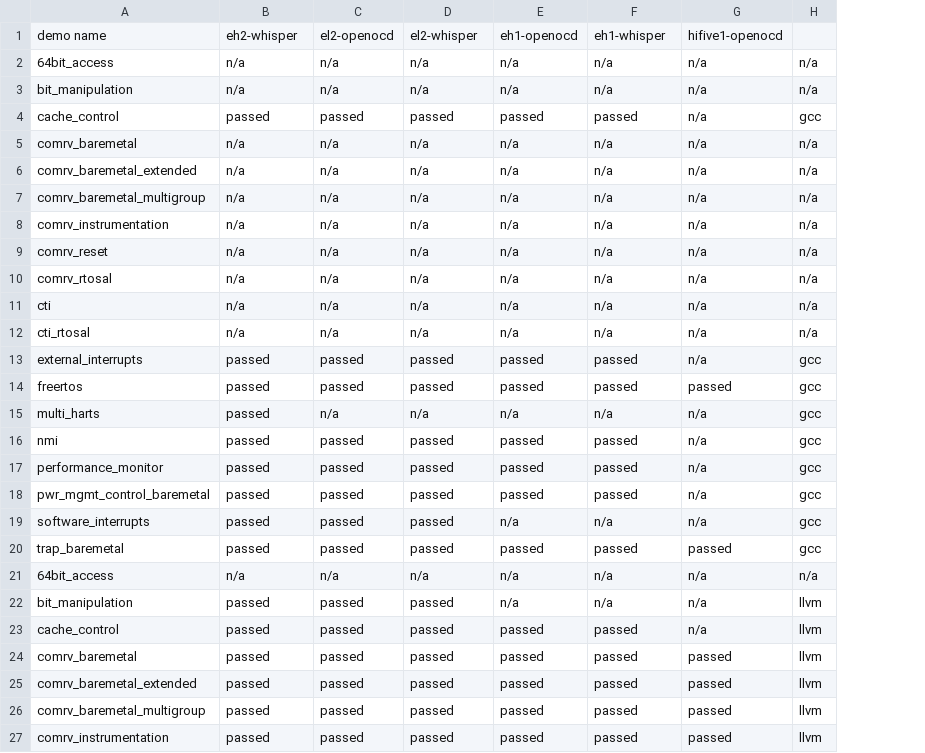
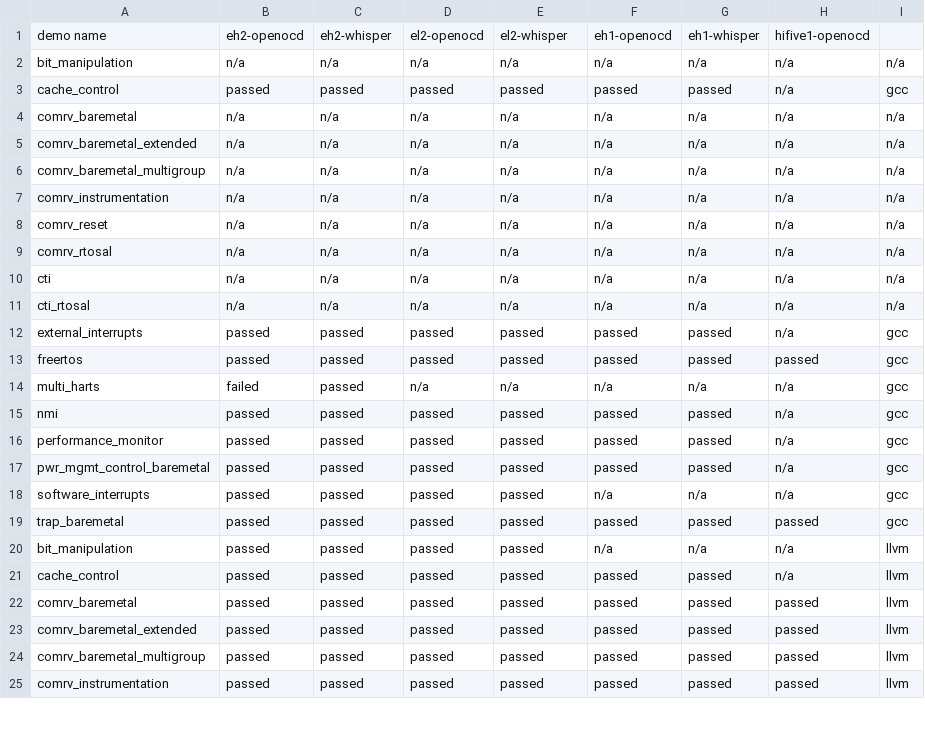
Before and after one commit to westerndigitalcorporation/riscv-fw-infrastructure, a CSV file: WD-Firmware/demo/build/checklist.csv, drawn as a sheet; only a part is shown; removed rows and columns are numbered as before the commit, all else as after; the diff covers the shown part only; the diff names each change by its address in the sheet, - before the commit and + after, or states it on an @@ line.

Commit message:
fix checklist

```diff
--- a/WD-Firmware/demo/build/checklist.csv
+++ b/WD-Firmware/demo/build/checklist.csv
+column G, rows 1-25: eh1-whisper | n/a | passed | n/a | n/a | n/a | n/a | n/a | n/a | n/a | n/a | passed | passed | n/a | passed | passed | passed | n/a | passed | n/a | passed | passed | passed | passed | passed
-B1: eh2-whisper
+B1: eh2-openocd
-C1: el2-openocd
+C1: eh2-whisper
-D1: el2-whisper
+D1: el2-openocd
-E1: eh1-openocd
+E1: el2-whisper
-F1: eh1-whisper
+F1: eh1-openocd
-row 2: 64bit_access | n/a | n/a | n/a | n/a | n/a | n/a | n/a
-B14: passed
+B14: failed
-C14: n/a
+C14: passed
-E18: n/a
+E18: passed
-row 21: 64bit_access | n/a | n/a | n/a | n/a | n/a | n/a | n/a
-E20: n/a
+E20: passed
```
Also changed, not shown: 4 edited cells elsewhere in this file.
